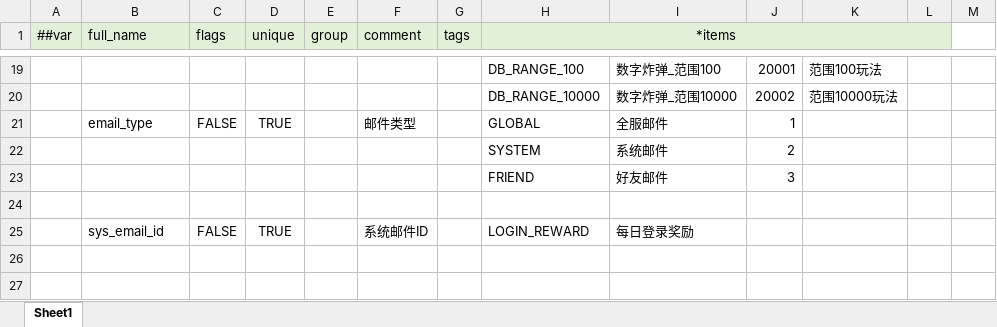
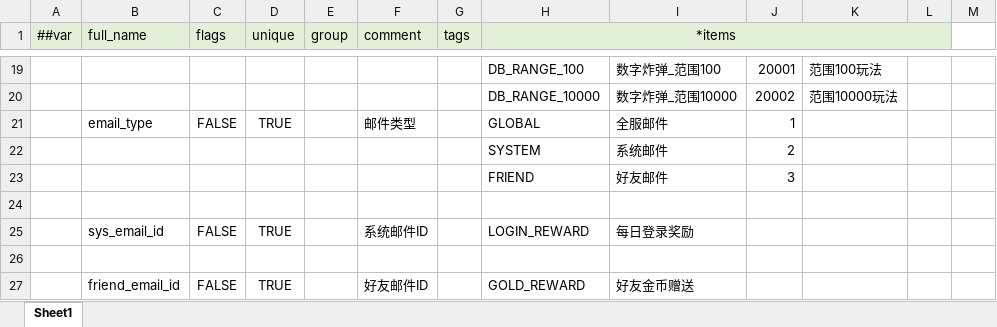
Before and after one commit to huahua132/skynet_fly_demo, an Excel workbook: data_excel/data_tables/excels/__enums__.xlsx, sheet Sheet1, drawn as a sheet; only a part is shown, gaps mark what is left out; values as stored, in another font and other column widths than the file's, no borders; the diff names each change by its address in the sheet, - before the commit and + after, or states it on an @@ line.

```diff
--- a/data_excel/data_tables/excels/__enums__.xlsx (sheet Sheet1)
+++ b/data_excel/data_tables/excels/__enums__.xlsx (sheet Sheet1)
+row 26: (empty)
+row 27:  | friend_email_id | FALSE | TRUE |  | 好友邮件ID |  | GOLD_REWARD | 好友金币赠送
```
Also changed, not shown: data_excel/data_tables/excels/Y-邮件表.xlsx, data_excel/data_tables/excels/__tables__.xlsx, 7 other files.
